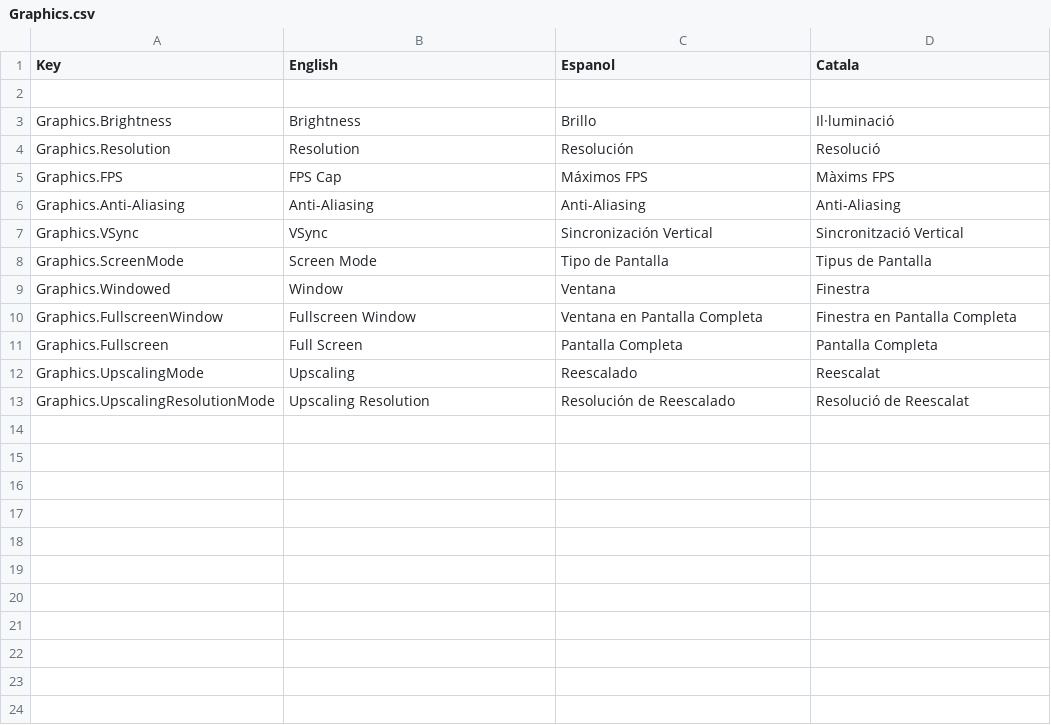
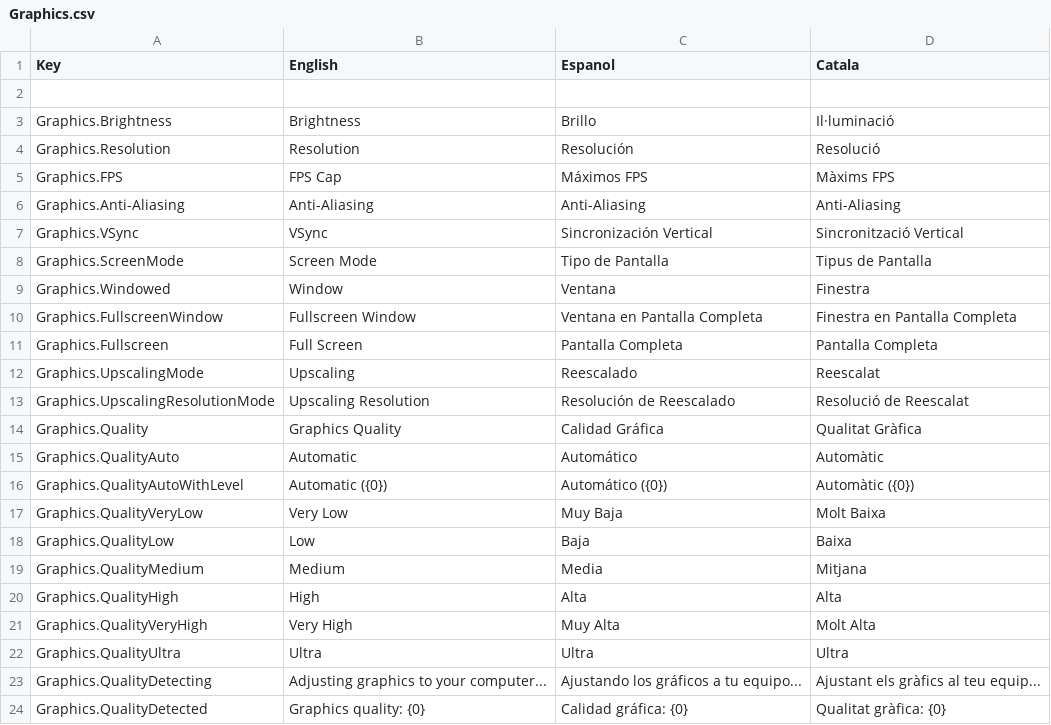
Before and after one commit to CEVR-ICALES/Fast-And-Fractured, a CSV file: Fast-and-fractured/Assets/SimpleLocalization/Resources/Localization/Graphics.csv, drawn as a sheet.

Commit message:
Graphics quality row in video options

```diff
--- a/Fast-and-fractured/Assets/SimpleLocalization/Resources/Localization/Graphics.csv
+++ b/Fast-and-fractured/Assets/SimpleLocalization/Resources/Localization/Graphics.csv
@@ -13 +13,12 @@ Graphics.UpscalingMode,Upscaling,Reescalado,Reescalat
 Graphics.UpscalingResolutionMode,Upscaling Resolution,Resolución de Reescalado,Resolució de Reescalat
+Graphics.Quality,Graphics Quality,Calidad Gráfica,Qualitat Gràfica
+Graphics.QualityAuto,Automatic,Automático,Automàtic
+Graphics.QualityAutoWithLevel,Automatic ({0}),Automático ({0}),Automàtic ({0})
+Graphics.QualityVeryLow,Very Low,Muy Baja,Molt Baixa
+Graphics.QualityLow,Low,Baja,Baixa
+Graphics.QualityMedium,Medium,Media,Mitjana
+Graphics.QualityHigh,High,Alta,Alta
+Graphics.QualityVeryHigh,Very High,Muy Alta,Molt Alta
+Graphics.QualityUltra,Ultra,Ultra,Ultra
+Graphics.QualityDetecting,Adjusting graphics to your computer...,Ajustando los gráficos a tu equipo...,Ajustant els gràfics al teu equip...
+Graphics.QualityDetected,Graphics quality: {0},Calidad gráfica: {0},Qualitat gràfica: {0}
```
Also changed, not shown: Fast-and-fractured/Assets/SimpleLocalization/Resources/Localization/Settings.csv, 2 other files.
